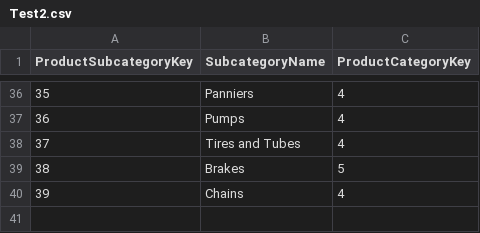
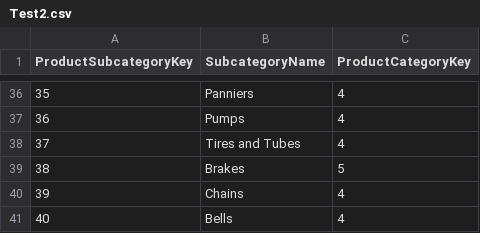
Before and after one commit to piyushrane80/herohonda, a CSV file: Test2.csv, drawn as a sheet; only a part is shown, gaps mark what is left out; the diff names each change by its address in the sheet, - before the commit and + after, or states it on an @@ line.

Commit message:
Update Test2.csv

```diff
--- a/Test2.csv
+++ b/Test2.csv
+row 41: 40 | Bells | 4
```
